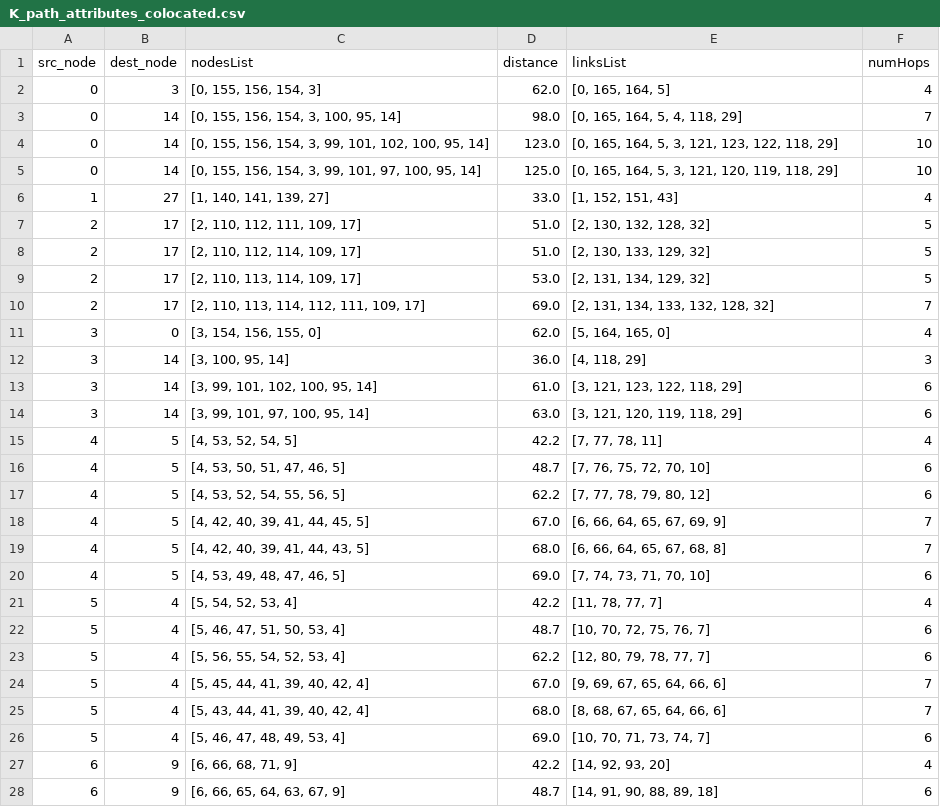
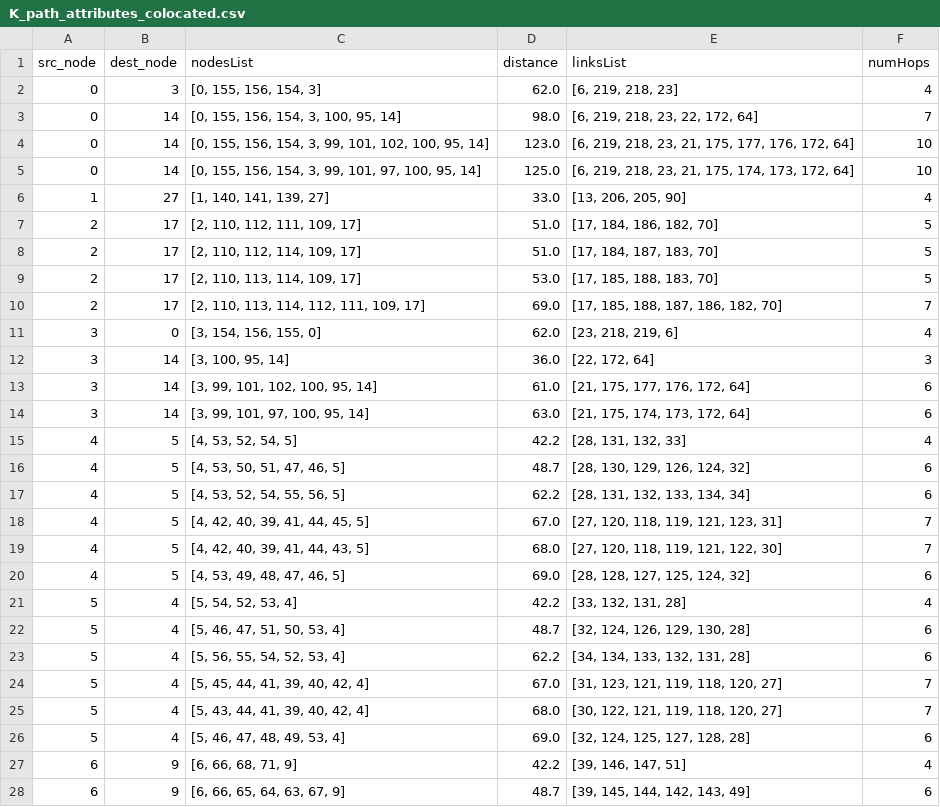
Before and after one commit to MatinRafiei/SixDman, a CSV file: K_path_attributes_colocated.csv, drawn as a sheet; only a part is shown; the diff covers the shown part only.

```diff
--- a/K_path_attributes_colocated.csv
+++ b/K_path_attributes_colocated.csv
@@ -1,28 +1,28 @@
 src_node,dest_node,nodesList,distance,linksList,numHops
-0,3,"[0, 155, 156, 154, 3]",62.0,"[0, 165, 164, 5]",4
-0,14,"[0, 155, 156, 154, 3, 100, 95, 14]",98.0,"[0, 165, 164, 5, 4, 118, 29]",7
-0,14,"[0, 155, 156, 154, 3, 99, 101, 102, 100, 95, 14]",123.0,"[0, 165, 164, 5, 3, 121, 123, 122, 118, 29]",10
-0,14,"[0, 155, 156, 154, 3, 99, 101, 97, 100, 95, 14]",125.0,"[0, 165, 164, 5, 3, 121, 120, 119, 118, 29]",10
-1,27,"[1, 140, 141, 139, 27]",33.0,"[1, 152, 151, 43]",4
-2,17,"[2, 110, 112, 111, 109, 17]",51.0,"[2, 130, 132, 128, 32]",5
-2,17,"[2, 110, 112, 114, 109, 17]",51.0,"[2, 130, 133, 129, 32]",5
-2,17,"[2, 110, 113, 114, 109, 17]",53.0,"[2, 131, 134, 129, 32]",5
-2,17,"[2, 110, 113, 114, 112, 111, 109, 17]",69.0,"[2, 131, 134, 133, 132, 128, 32]",7
-3,0,"[3, 154, 156, 155, 0]",62.0,"[5, 164, 165, 0]",4
-3,14,"[3, 100, 95, 14]",36.0,"[4, 118, 29]",3
-3,14,"[3, 99, 101, 102, 100, 95, 14]",61.0,"[3, 121, 123, 122, 118, 29]",6
-3,14,"[3, 99, 101, 97, 100, 95, 14]",63.0,"[3, 121, 120, 119, 118, 29]",6
-4,5,"[4, 53, 52, 54, 5]",42.2,"[7, 77, 78, 11]",4
-4,5,"[4, 53, 50, 51, 47, 46, 5]",48.7,"[7, 76, 75, 72, 70, 10]",6
-4,5,"[4, 53, 52, 54, 55, 56, 5]",62.2,"[7, 77, 78, 79, 80, 12]",6
-4,5,"[4, 42, 40, 39, 41, 44, 45, 5]",67.0,"[6, 66, 64, 65, 67, 69, 9]",7
-4,5,"[4, 42, 40, 39, 41, 44, 43, 5]",68.0,"[6, 66, 64, 65, 67, 68, 8]",7
-4,5,"[4, 53, 49, 48, 47, 46, 5]",69.0,"[7, 74, 73, 71, 70, 10]",6
-5,4,"[5, 54, 52, 53, 4]",42.2,"[11, 78, 77, 7]",4
-5,4,"[5, 46, 47, 51, 50, 53, 4]",48.7,"[10, 70, 72, 75, 76, 7]",6
-5,4,"[5, 56, 55, 54, 52, 53, 4]",62.2,"[12, 80, 79, 78, 77, 7]",6
-5,4,"[5, 45, 44, 41, 39, 40, 42, 4]",67.0,"[9, 69, 67, 65, 64, 66, 6]",7
-5,4,"[5, 43, 44, 41, 39, 40, 42, 4]",68.0,"[8, 68, 67, 65, 64, 66, 6]",7
-5,4,"[5, 46, 47, 48, 49, 53, 4]",69.0,"[10, 70, 71, 73, 74, 7]",6
-6,9,"[6, 66, 68, 71, 9]",42.2,"[14, 92, 93, 20]",4
-6,9,"[6, 66, 65, 64, 63, 67, 9]",48.7,"[14, 91, 90, 88, 89, 18]",6
+0,3,"[0, 155, 156, 154, 3]",62.0,"[6, 219, 218, 23]",4
+0,14,"[0, 155, 156, 154, 3, 100, 95, 14]",98.0,"[6, 219, 218, 23, 22, 172, 64]",7
+0,14,"[0, 155, 156, 154, 3, 99, 101, 102, 100, 95, 14]",123.0,"[6, 219, 218, 23, 21, 175, 177, 176, 172, 64]",10
+0,14,"[0, 155, 156, 154, 3, 99, 101, 97, 100, 95, 14]",125.0,"[6, 219, 218, 23, 21, 175, 174, 173, 172, 64]",10
+1,27,"[1, 140, 141, 139, 27]",33.0,"[13, 206, 205, 90]",4
+2,17,"[2, 110, 112, 111, 109, 17]",51.0,"[17, 184, 186, 182, 70]",5
+2,17,"[2, 110, 112, 114, 109, 17]",51.0,"[17, 184, 187, 183, 70]",5
+2,17,"[2, 110, 113, 114, 109, 17]",53.0,"[17, 185, 188, 183, 70]",5
+2,17,"[2, 110, 113, 114, 112, 111, 109, 17]",69.0,"[17, 185, 188, 187, 186, 182, 70]",7
+3,0,"[3, 154, 156, 155, 0]",62.0,"[23, 218, 219, 6]",4
+3,14,"[3, 100, 95, 14]",36.0,"[22, 172, 64]",3
+3,14,"[3, 99, 101, 102, 100, 95, 14]",61.0,"[21, 175, 177, 176, 172, 64]",6
+3,14,"[3, 99, 101, 97, 100, 95, 14]",63.0,"[21, 175, 174, 173, 172, 64]",6
+4,5,"[4, 53, 52, 54, 5]",42.2,"[28, 131, 132, 33]",4
+4,5,"[4, 53, 50, 51, 47, 46, 5]",48.7,"[28, 130, 129, 126, 124, 32]",6
+4,5,"[4, 53, 52, 54, 55, 56, 5]",62.2,"[28, 131, 132, 133, 134, 34]",6
+4,5,"[4, 42, 40, 39, 41, 44, 45, 5]",67.0,"[27, 120, 118, 119, 121, 123, 31]",7
+4,5,"[4, 42, 40, 39, 41, 44, 43, 5]",68.0,"[27, 120, 118, 119, 121, 122, 30]",7
+4,5,"[4, 53, 49, 48, 47, 46, 5]",69.0,"[28, 128, 127, 125, 124, 32]",6
+5,4,"[5, 54, 52, 53, 4]",42.2,"[33, 132, 131, 28]",4
+5,4,"[5, 46, 47, 51, 50, 53, 4]",48.7,"[32, 124, 126, 129, 130, 28]",6
+5,4,"[5, 56, 55, 54, 52, 53, 4]",62.2,"[34, 134, 133, 132, 131, 28]",6
+5,4,"[5, 45, 44, 41, 39, 40, 42, 4]",67.0,"[31, 123, 121, 119, 118, 120, 27]",7
+5,4,"[5, 43, 44, 41, 39, 40, 42, 4]",68.0,"[30, 122, 121, 119, 118, 120, 27]",7
+5,4,"[5, 46, 47, 48, 49, 53, 4]",69.0,"[32, 124, 125, 127, 128, 28]",6
+6,9,"[6, 66, 68, 71, 9]",42.2,"[39, 146, 147, 51]",4
+6,9,"[6, 66, 65, 64, 63, 67, 9]",48.7,"[39, 145, 144, 142, 143, 49]",6
```
Also changed, not shown: 127 edited cells elsewhere in this file, 2 other files.
